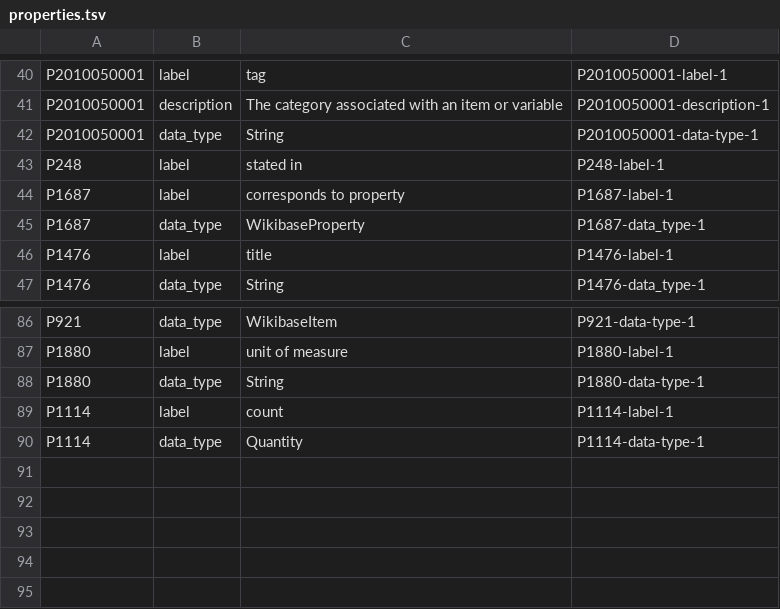
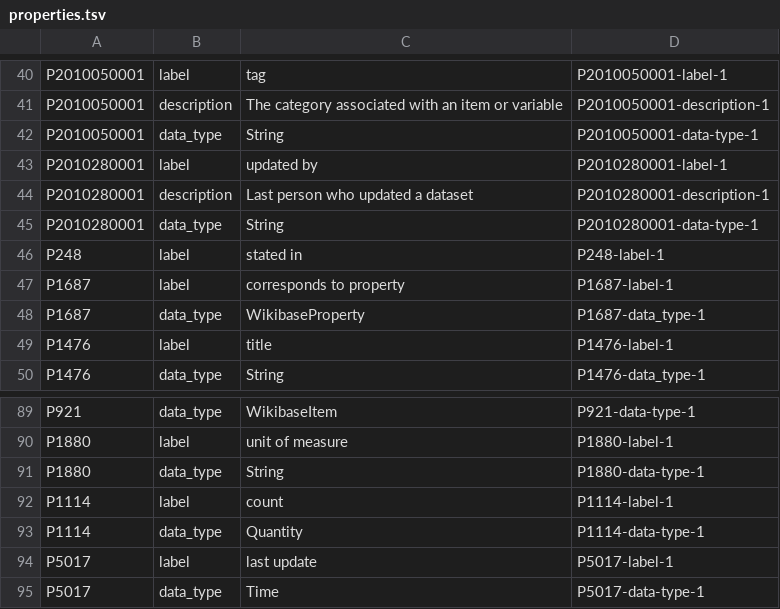
Before and after one commit to usc-isi-i2/datamart-schema, a TSV file: properties.tsv, drawn as a sheet; only a part is shown, gaps mark what is left out; the diff names each change by its address in the sheet, - before the commit and + after, or states it on an @@ line.

Commit message:
Update properties.tsv

```diff
--- a/properties.tsv
+++ b/properties.tsv
+row 43: P2010280001 | label | updated by | P2010280001-label-1
+row 44: P2010280001 | description | Last person who updated a dataset | P2010280001-description-1
+row 45: P2010280001 | data_type | String | P2010280001-data-type-1
+row 94: P5017 | label | last update | P5017-label-1
+row 95: P5017 | data_type | Time | P5017-data-type-1
```
